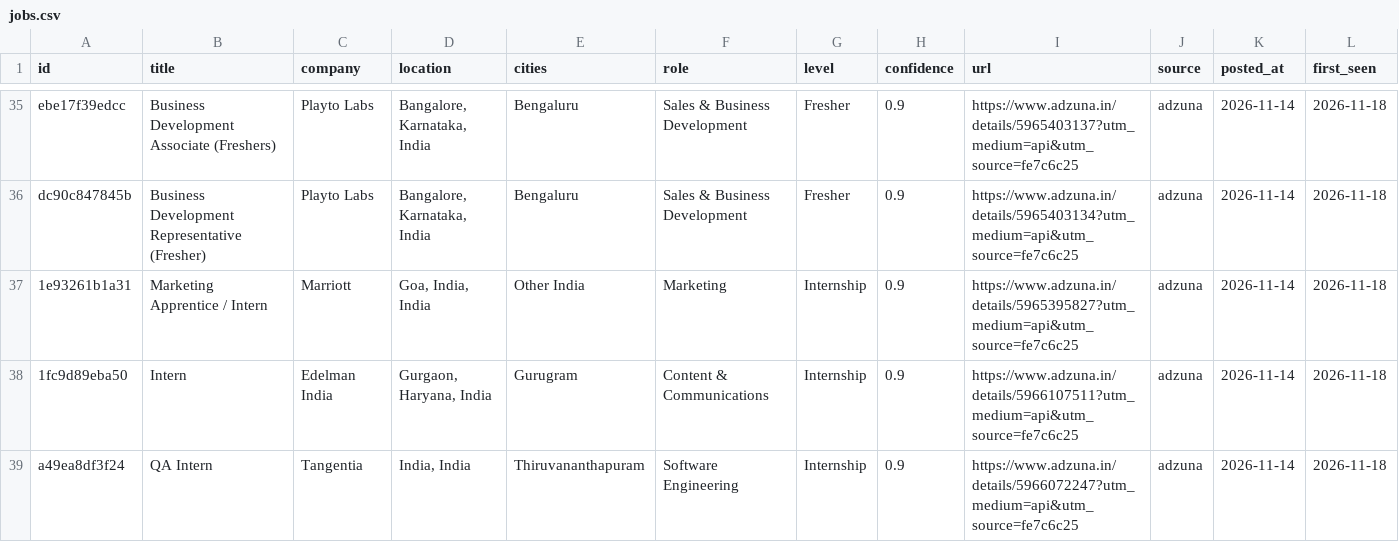
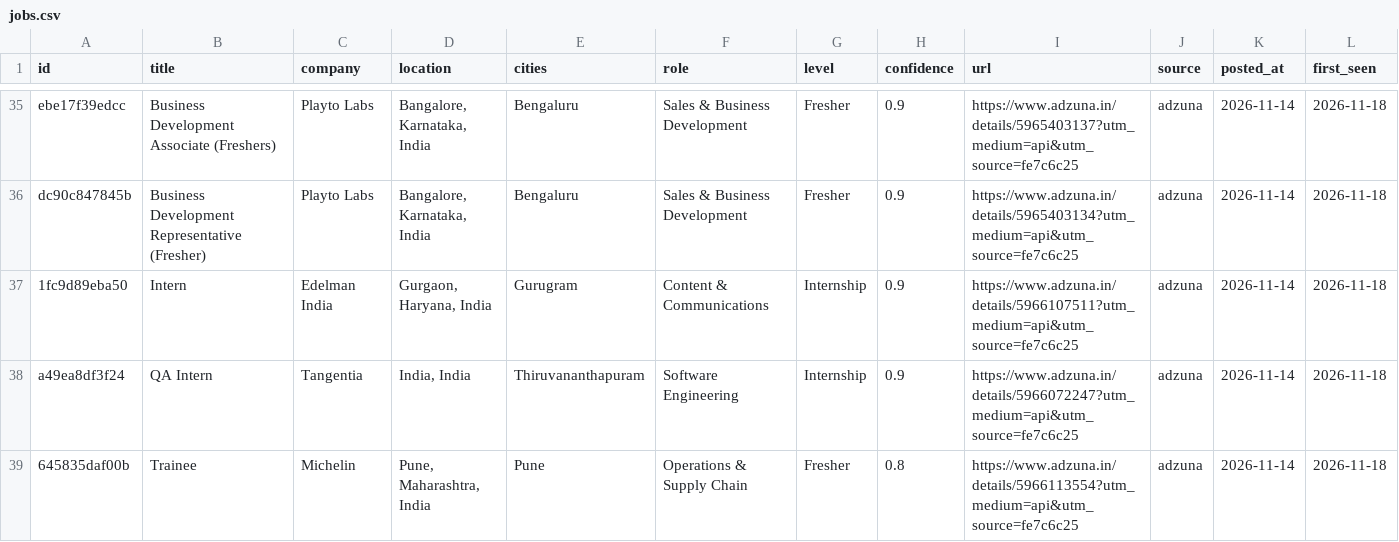
Before and after one commit to dhruvdua14/beep-fresher-jobs, a CSV file: site/data/jobs.csv, drawn as a sheet; only a part is shown, gaps mark what is left out; the shorter side is filled out with more unchanged rows; the diff covers the shown part only.

```diff
--- a/site/data/jobs.csv
+++ b/site/data/jobs.csv
@@ -36,3 +36,2 @@ ebe17f39edcc,Business Development Associate (Freshers),Playto Labs,"Bangalore, K
 dc90c847845b,Business Development Representative (Fresher),Playto Labs,"Bangalore, Karnataka, India",Bengaluru,Sales & Business Development,Fresher,0.9,https://www.adzuna.in/details/5965403134?utm_medium=api&utm_source=fe7c6c25,adzuna,2026-11-14,2026-11-18
-1e93261b1a31,Marketing Apprentice / Intern,Marriott,"Goa, India, India",Other India,Marketing,Internship,0.9,https://www.adzuna.in/details/5965395827?utm_medium=api&utm_source=fe7c6c25,adzuna,2026-11-14,2026-11-18
 1fc9d89eba50,Intern,Edelman India,"Gurgaon, Haryana, India",Gurugram,Content & Communications,Internship,0.9,https://www.adzuna.in/details/5966107511?utm_medium=api&utm_source=fe7c6c25,adzuna,2026-11-14,2026-11-18
```
Also changed, not shown: 4 removed rows elsewhere in this file, 4 other files.
